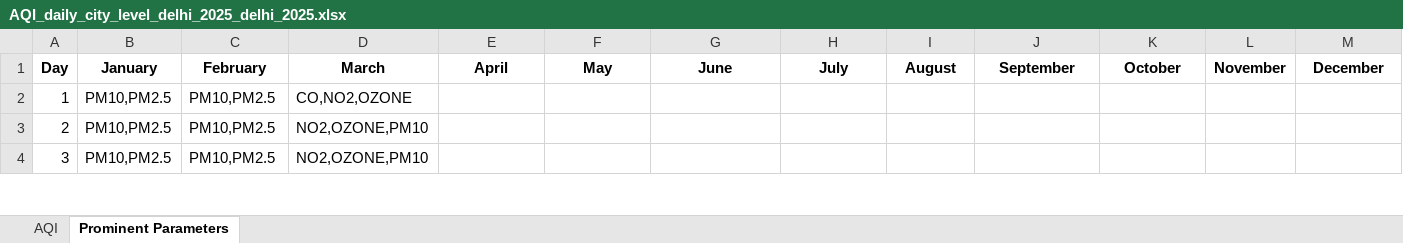
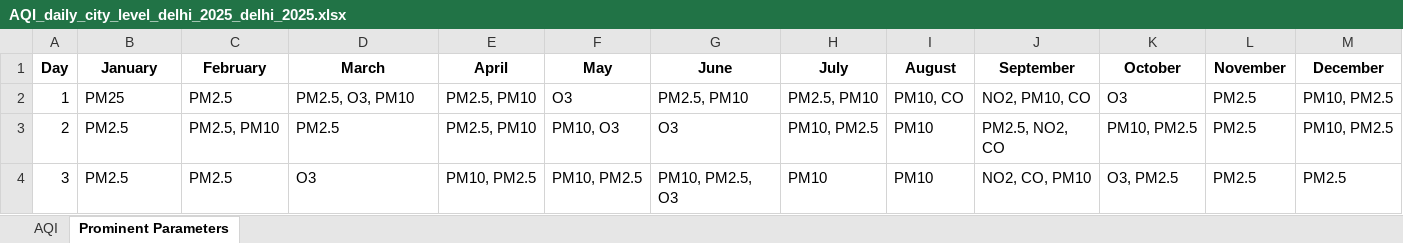
Before and after one commit to arbazmanzoor-dev/saans-aqi, an Excel workbook: saans-aqi-upload/AQI_daily_city_level_delhi_2025_delhi_2025.xlsx, sheet Prominent Parameters, drawn as a sheet; only a part is shown; values as stored, in another font and other column widths than the file's, no borders; the diff covers the shown part only; the diff names each change by its address in the sheet, - before the commit and + after, or states it on an @@ line.

Commit message:
Add files via upload

```diff
--- a/saans-aqi-upload/AQI_daily_city_level_delhi_2025_delhi_2025.xlsx (sheet Prominent Parameters)
+++ b/saans-aqi-upload/AQI_daily_city_level_delhi_2025_delhi_2025.xlsx (sheet Prominent Parameters)
-B2 (January): PM10,PM2.5
+B2 (January): PM25
-C2 (February): PM10,PM2.5
+C2 (February): PM2.5
-D2 (March): CO,NO2,OZONE
+D2 (March): PM2.5, O3, PM10
-E2:E3 (April): (empty)
+E2:E3 (April): PM2.5, PM10
-F2 (May): (empty)
+F2 (May): O3
-G2 (June): (empty)
+G2 (June): PM2.5, PM10
-H2 (July): (empty)
+H2 (July): PM2.5, PM10
-I2 (August): (empty)
+I2 (August): PM10, CO
-J2 (September): (empty)
+J2 (September): NO2, PM10, CO
-K2 (October): (empty)
+K2 (October): O3
-L2:L4 (November): (empty)
+L2:L4 (November): PM2.5
-M2:M3 (December): (empty)
+M2:M3 (December): PM10, PM2.5
-B3:B4 (January): PM10,PM2.5
+B3:B4 (January): PM2.5
-C3 (February): PM10,PM2.5
+C3 (February): PM2.5, PM10
-D3 (March): NO2,OZONE,PM10
+D3 (March): PM2.5
-F3 (May): (empty)
+F3 (May): PM10, O3
-G3 (June): (empty)
+G3 (June): O3
-H3 (July): (empty)
+H3 (July): PM10, PM2.5
-I3:I4 (August): (empty)
+I3:I4 (August): PM10
-J3 (September): (empty)
+J3 (September): PM2.5, NO2, CO
-K3 (October): (empty)
+K3 (October): PM10, PM2.5
-C4 (February): PM10,PM2.5
+C4 (February): PM2.5
-D4 (March): NO2,OZONE,PM10
+D4 (March): O3
-E4 (April): (empty)
+E4 (April): PM10, PM2.5
-F4 (May): (empty)
+F4 (May): PM10, PM2.5
-G4 (June): (empty)
+G4 (June): PM10, PM2.5, O3
-H4 (July): (empty)
+H4 (July): PM10
-J4 (September): (empty)
+J4 (September): NO2, CO, PM10
-K4 (October): (empty)
+K4 (October): O3, PM2.5
-M4 (December): (empty)
+M4 (December): PM2.5
```
Also changed, not shown: 329 edited cells elsewhere in this sheet, sheet AQI, 11 other files.
